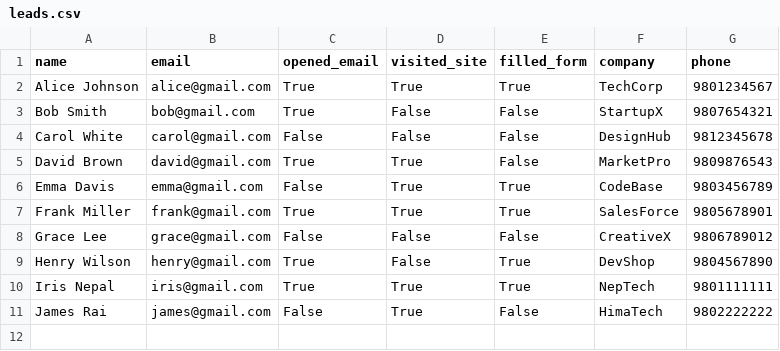
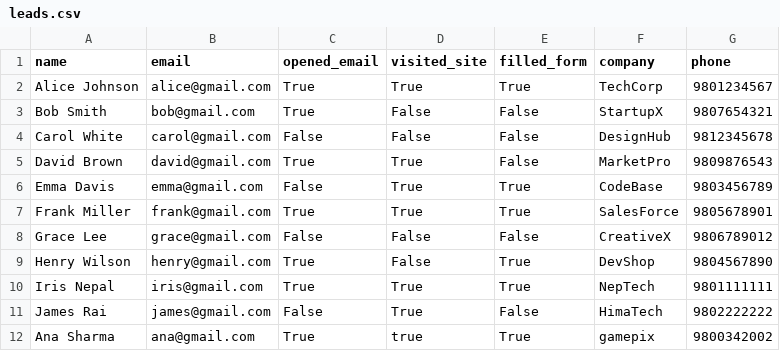
Before and after one commit to Sujana-deve/automation-tool, a CSV file: data/leads.csv, drawn as a sheet.

```diff
--- a/data/leads.csv
+++ b/data/leads.csv
@@ -11 +11,2 @@ Iris Nepal,iris@gmail.com,True,True,True,NepTech,9801111111
 James Rai,james@gmail.com,False,True,False,HimaTech,9802222222
+Ana Sharma,ana@gmail.com,True,true,True,gamepix,9800342002
```
Also changed, not shown: 8 other files.
